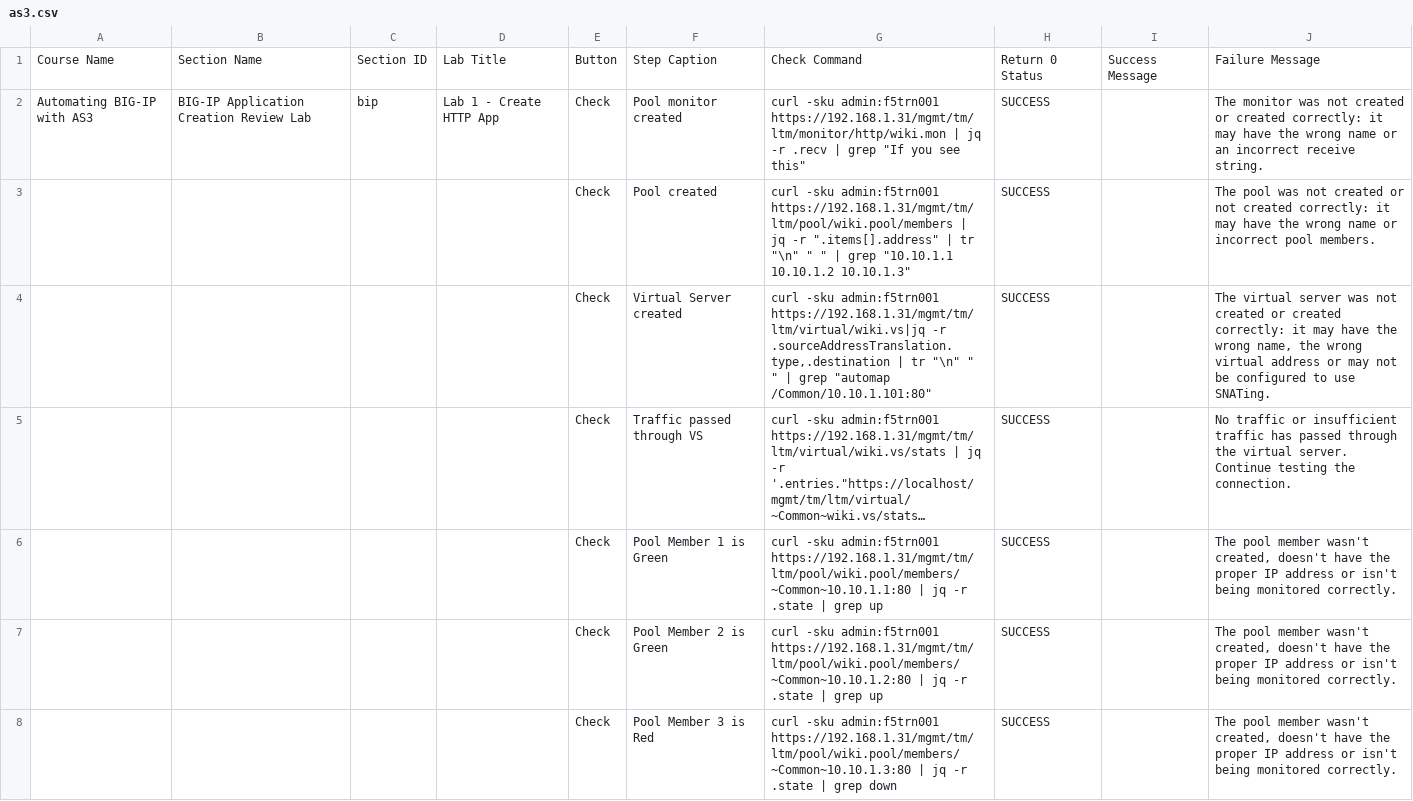
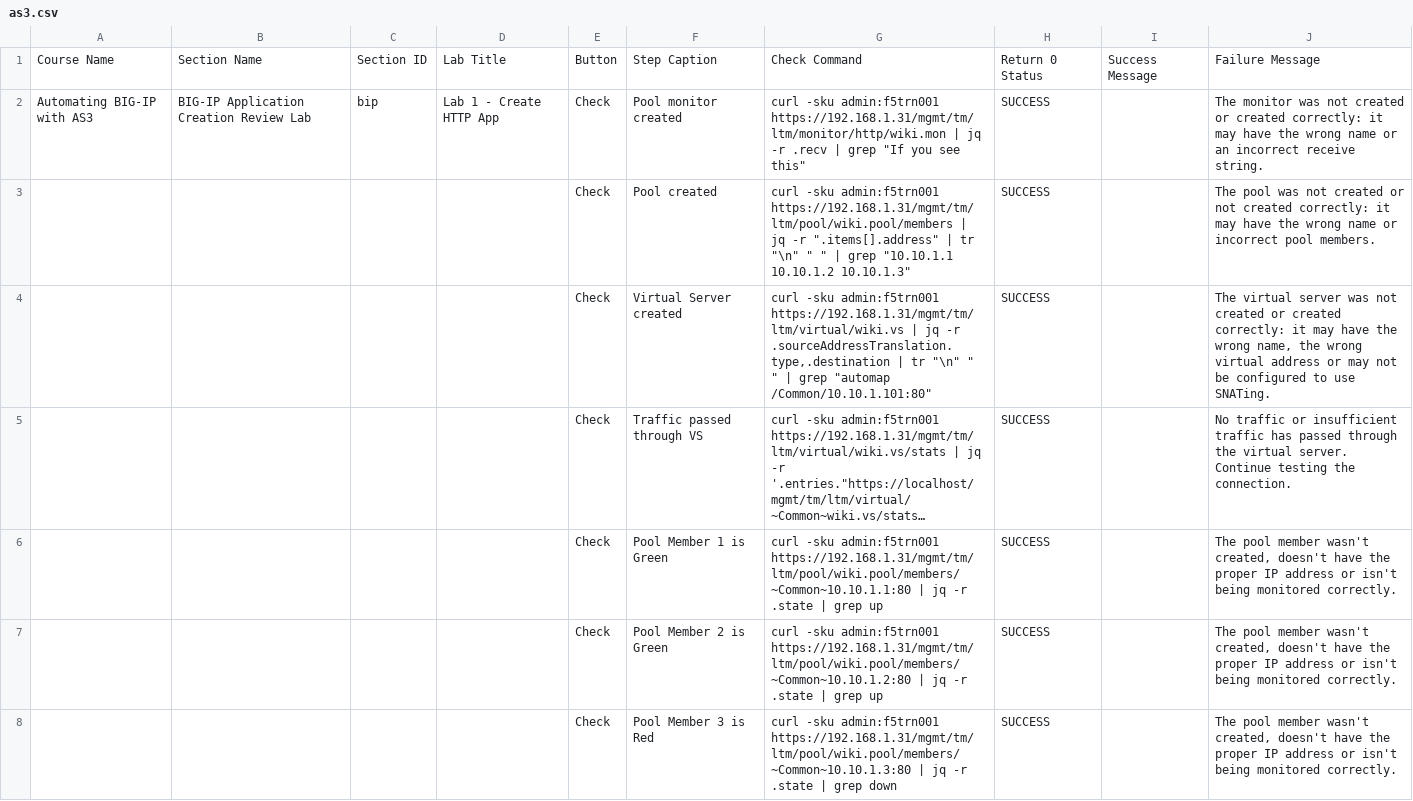
Before and after one commit to learnf5/dashboard, a CSV file: as3.csv, drawn as a sheet; only a part is shown; long unchanged cells end in …; the diff covers the shown part only; the diff names each change by its address in the sheet, - before the commit and + after, or states it on an @@ line.

Commit message:
Update as3.csv

```diff
--- a/as3.csv
+++ b/as3.csv
-G4: …-sku admin:f5trn001 https://192.168.1.31/mgmt/tm/ltm/virtual/wiki.vs|jq -r .sourceAddressTranslation.type,.destination…
+G4: …-sku admin:f5trn001 https://192.168.1.31/mgmt/tm/ltm/virtual/wiki.vs | jq -r .sourceAddressTranslation.type,.destination…
```
Also changed, not shown: 1 edited cell elsewhere in this file.
